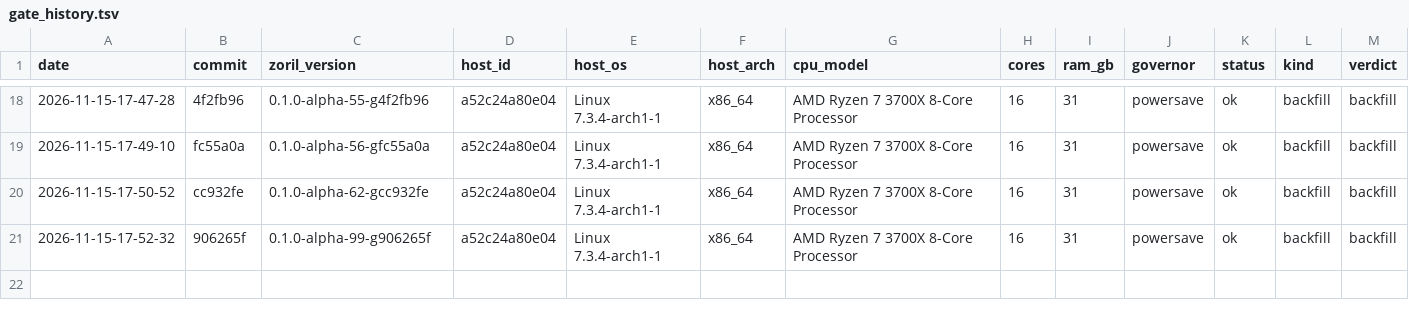
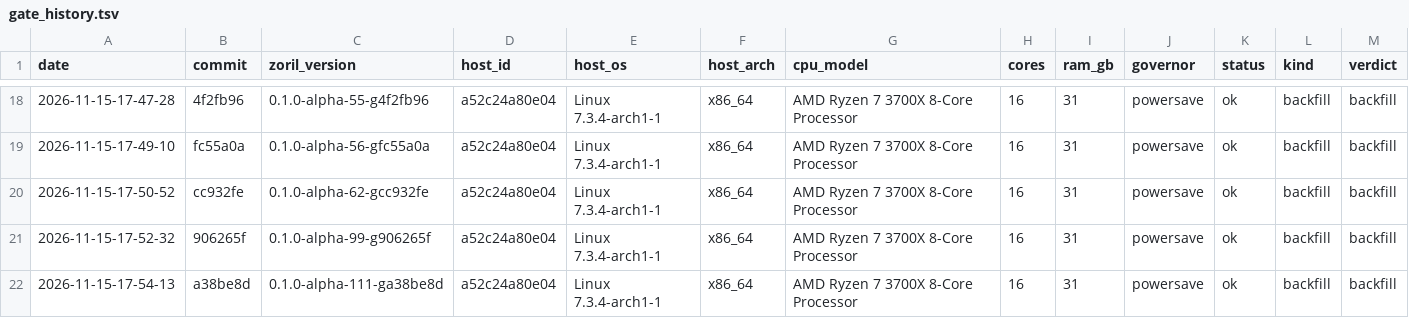
Before and after one commit to engenforge/zoril, a TSV file: gate_history.tsv, drawn as a sheet; only a part is shown, gaps mark what is left out; rows hold the shown columns only; the diff names each change by its address in the sheet, - before the commit and + after, or states it on an @@ line.

```diff
--- a/gate_history.tsv
+++ b/gate_history.tsv
+row 22: 2026-11-15-17-54-13 | a38be8d | 0.1.0-alpha-111-ga38be8d | a52c24a80e04 | Linux 7.3.4-arch1-1 | x86_64 | AMD Ryzen 7 3700X 8-Core Processor | 16 | 31 | powersave | ok | backfill | backfill
```
Also changed, not shown: speed_history.tsv.
